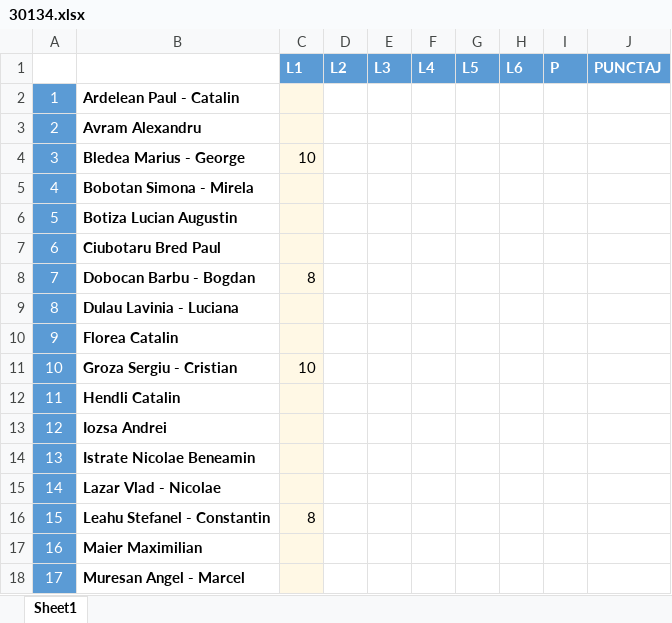
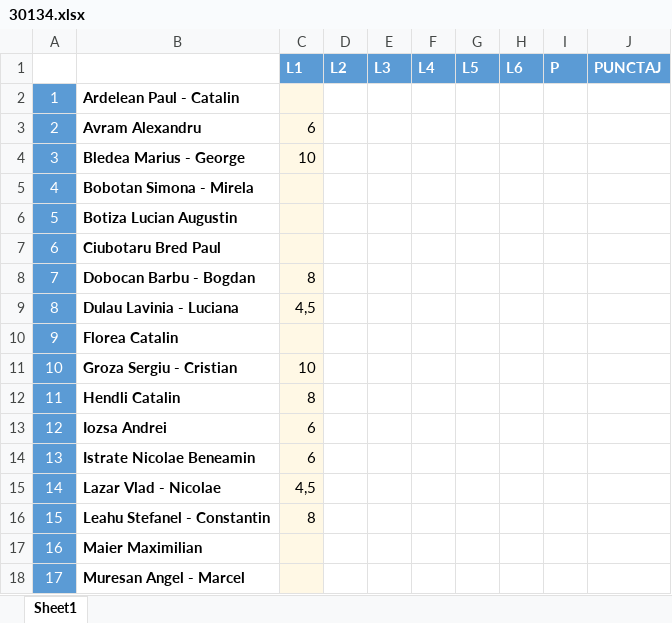
Before and after one commit to SolcanMoise/dt, an Excel workbook: 2019/30134.xlsx, sheet Sheet1, drawn as a sheet; only a part is shown; values as stored, in another font and other column widths than the file's, no borders; the diff names each change by its address in the sheet, - before the commit and + after, or states it on an @@ line.

```diff
--- a/2019/30134.xlsx (sheet Sheet1)
+++ b/2019/30134.xlsx (sheet Sheet1)
-C3 (L1): (empty)
+C3 (L1): 6
-C9 (L1): (empty)
+C9 (L1): 4,5
-C12 (L1): (empty)
+C12 (L1): 8
-C13:C14 (L1): (empty)
+C13:C14 (L1): 6
-C15 (L1): (empty)
+C15 (L1): 4,5
```
Also changed, not shown: 2019/30131.xlsx, 2019/30133.xlsx, 44 other files.
